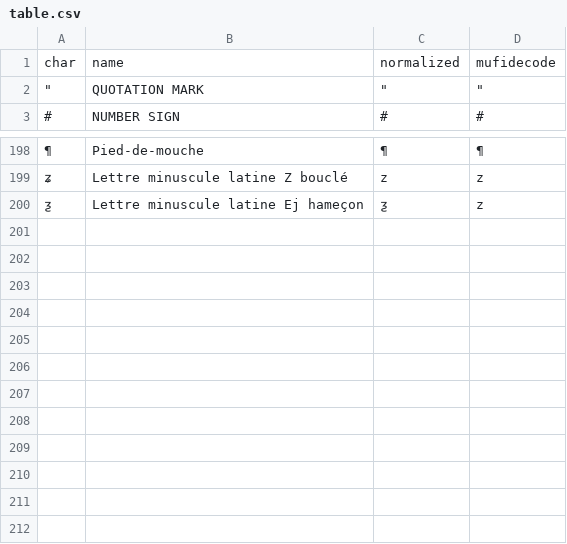
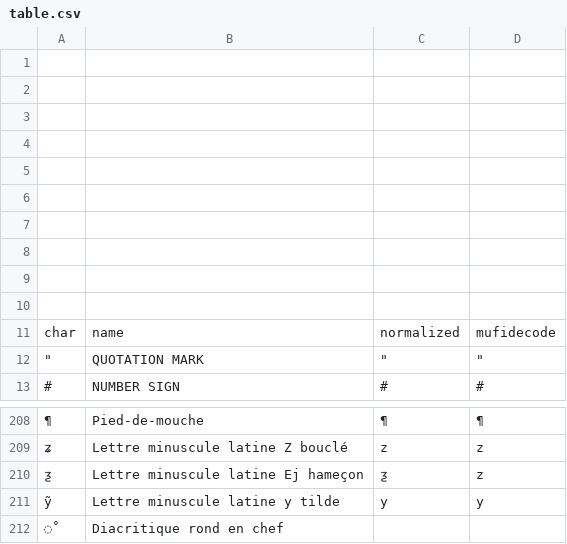
Before and after one commit to HTR-United/cremma-medieval, a CSV file: table.csv, drawn as a sheet; only a part is shown, gaps mark what is left out; the diff names each change by its address in the sheet, - before the commit and + after, or states it on an @@ line.

Commit message:
MAJ table.csv

```diff
--- a/table.csv
+++ b/table.csv
+row 1: (empty)
+row 2: (empty)
+row 3: (empty)
+row 4: (empty)
+row 5: (empty)
+row 6: (empty)
+row 7: (empty)
+row 8: (empty)
+row 9: (empty)
+row 10: (empty)
+row 211: ỹ | Lettre minuscule latine y tilde | y | y
+row 212: ̊ | Diacritique rond en chef
```
Also changed, not shown: 1 other file.
